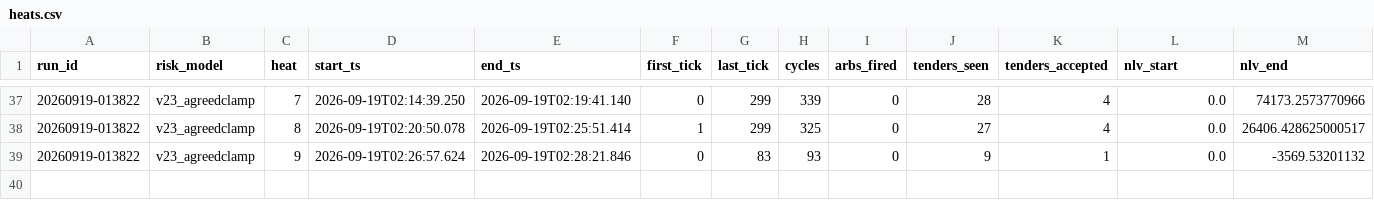
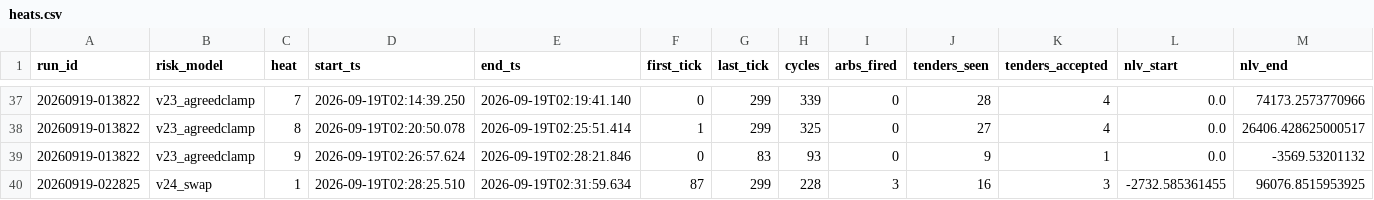
Before and after one commit to oxiwastaken/mscf_comp, a CSV file: ETF/logs/heats.csv, drawn as a sheet; only a part is shown, gaps mark what is left out; rows hold the shown columns only; the diff names each change by its address in the sheet, - before the commit and + after, or states it on an @@ line.

```diff
--- a/ETF/logs/heats.csv
+++ b/ETF/logs/heats.csv
+row 40: 20260919-022825 | v24_swap | 1 | 2026-09-19T02:28:25.510 | 2026-09-19T02:31:59.634 | 87 | 299 | 228 | 3 | 16 | 3 | -2732.585361455 | 96076.8515953925
```
Also changed, not shown: 1 other file.
